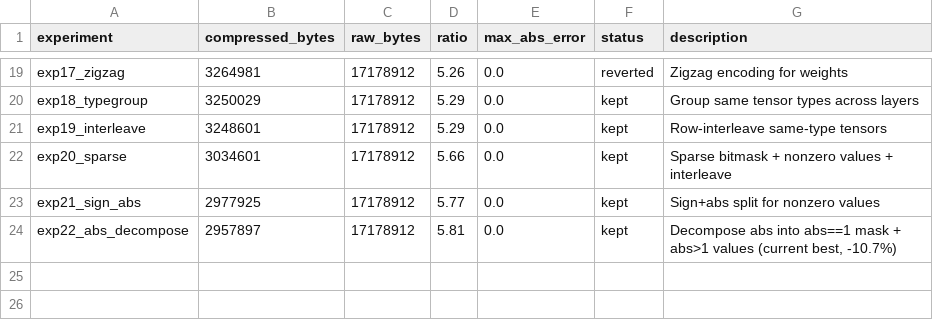
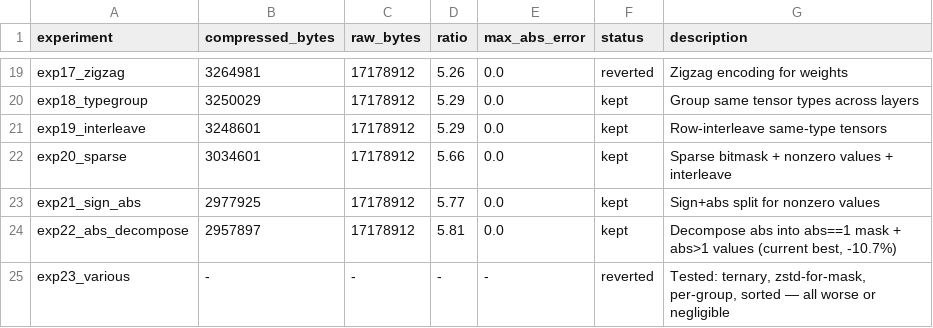
Before and after one commit to joyceyan/serialization_playground, a TSV file: results.tsv, drawn as a sheet; only a part is shown, gaps mark what is left out; the diff names each change by its address in the sheet, - before the commit and + after, or states it on an @@ line.

```diff
--- a/results.tsv
+++ b/results.tsv
+row 25: exp23_various | - | - | - | - | reverted | Tested: ternary, zstd-for-mask, per-group, sorted — all worse or negligible
```
Also changed, not shown: 1 other file.
